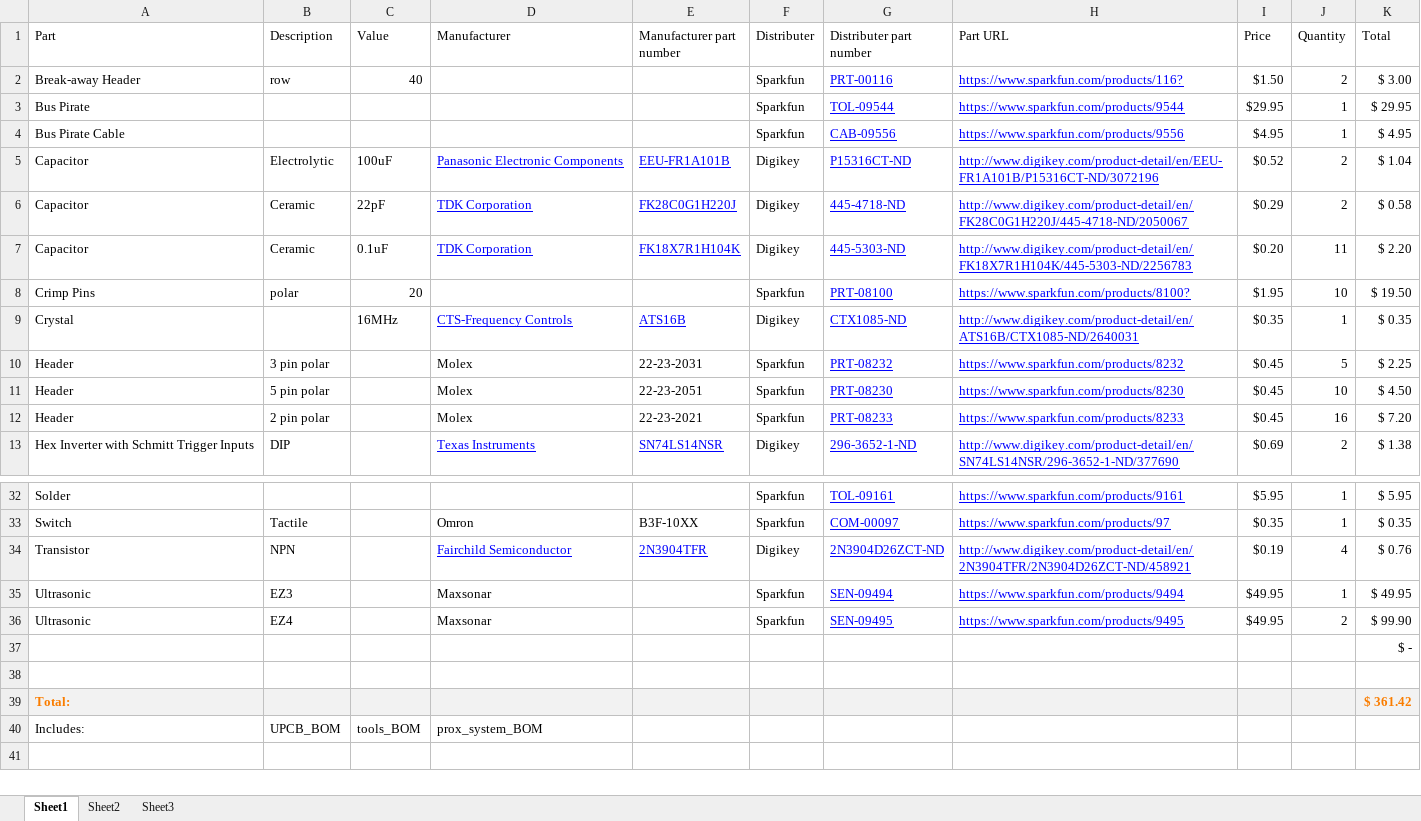
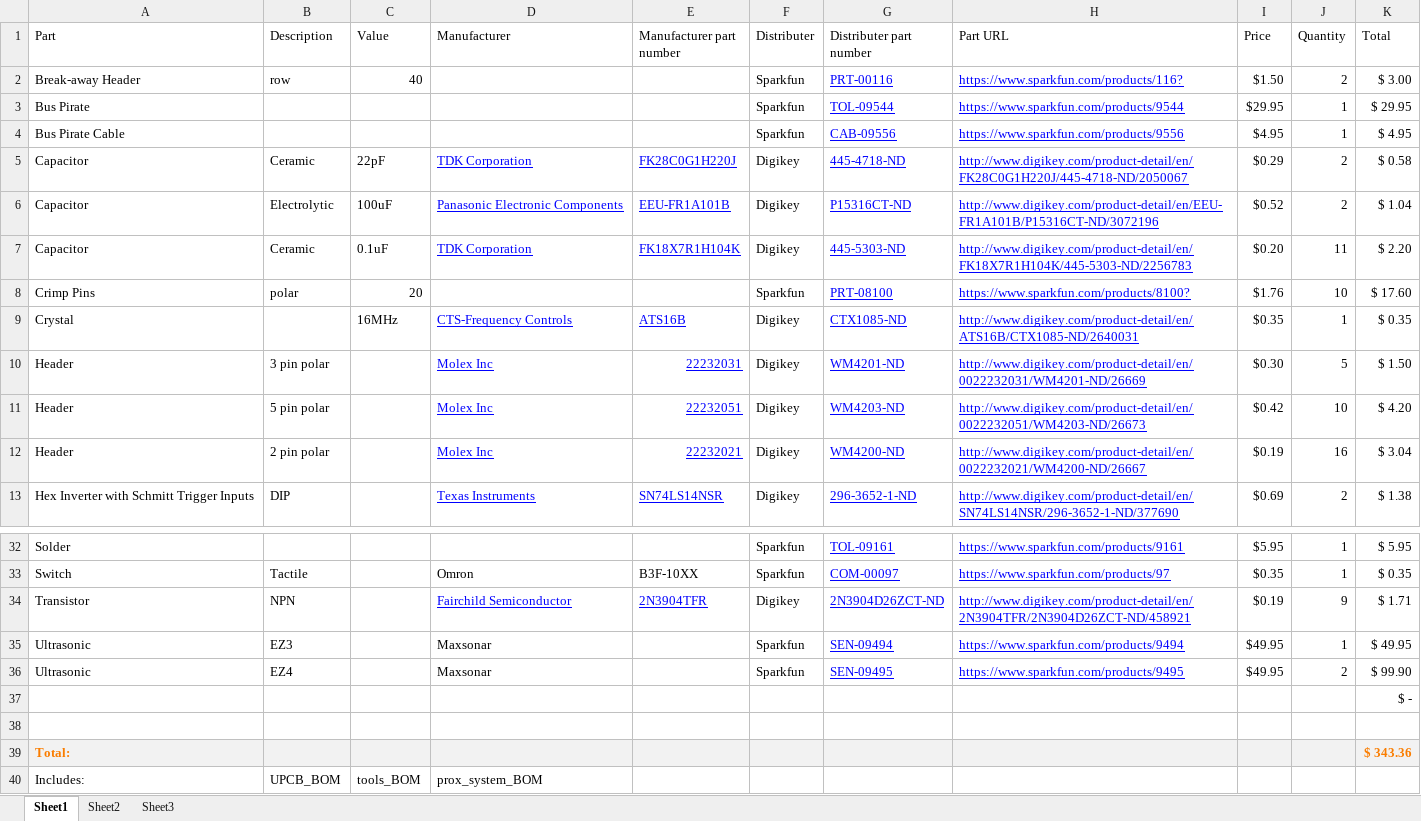
Before and after one commit to macklenc/Robotics, an Excel workbook: Documentation/full_BOM.xlsx, sheet Sheet1, drawn as a sheet; only a part is shown, gaps mark what is left out; values as stored, in another font and other column widths than the file's, no borders; table styles not drawn; the diff covers the shown part only; the diff names each change by its address in the sheet, - before the commit and + after, or states it on an @@ line.

```diff
--- a/Documentation/full_BOM.xlsx (sheet Sheet1)
+++ b/Documentation/full_BOM.xlsx (sheet Sheet1)
@@ row 6 moved to row 5: Capacitor @@
-I8 (Price): $1.95
+I8 (Price): $1.76
-K8 (Total): $ 19.50
+K8 (Total): $ 17.60
-D10:D12 (Manufacturer): Molex
+D10:D12 (Manufacturer): Molex Inc
@@ D10:E12 underline: off → on, text colour: black → #0000FF @@
-E10 (Manufacturer part number): 22-23-2031
+E10 (Manufacturer part number): 22232031
-F10:F12 (Distributer): Sparkfun
+F10:F12 (Distributer): Digikey
-G10 (Distributer part number): PRT-08232
+G10 (Distributer part number): WM4201-ND
-H10 (Part URL): https://www.sparkfun.com/products/8232
+H10 (Part URL): http://www.digikey.com/product-detail/en/0022232031/WM4201-ND/26669
-I10 (Price): $0.45
+I10 (Price): $0.30
-K10 (Total): $ 2.25
+K10 (Total): $ 1.50
-E11 (Manufacturer part number): 22-23-2051
+E11 (Manufacturer part number): 22232051
-G11 (Distributer part number): PRT-08230
+G11 (Distributer part number): WM4203-ND
-H11 (Part URL): https://www.sparkfun.com/products/8230
+H11 (Part URL): http://www.digikey.com/product-detail/en/0022232051/WM4203-ND/26673
-I11 (Price): $0.45
+I11 (Price): $0.42
-K11 (Total): $ 4.50
+K11 (Total): $ 4.20
-E12 (Manufacturer part number): 22-23-2021
+E12 (Manufacturer part number): 22232021
-G12 (Distributer part number): PRT-08233
+G12 (Distributer part number): WM4200-ND
-H12 (Part URL): https://www.sparkfun.com/products/8233
+H12 (Part URL): http://www.digikey.com/product-detail/en/0022232021/WM4200-ND/26667
-I12 (Price): $0.45
+I12 (Price): $0.19
-K12 (Total): $ 7.20
+K12 (Total): $ 3.04
-J34 (Quantity): 4
+J34 (Quantity): 9
-K34 (Total): $ 0.76
+K34 (Total): $ 1.71
-K39 (Total): $ 361.42
+K39 (Total): $ 343.36
```
Also changed, not shown: 21 edited cells and cell formats elsewhere in this sheet, Documentation/UPCB_BOM.xlsx, Documentation/prox_system/prox_module_BOM.xlsx, 3 other files.
